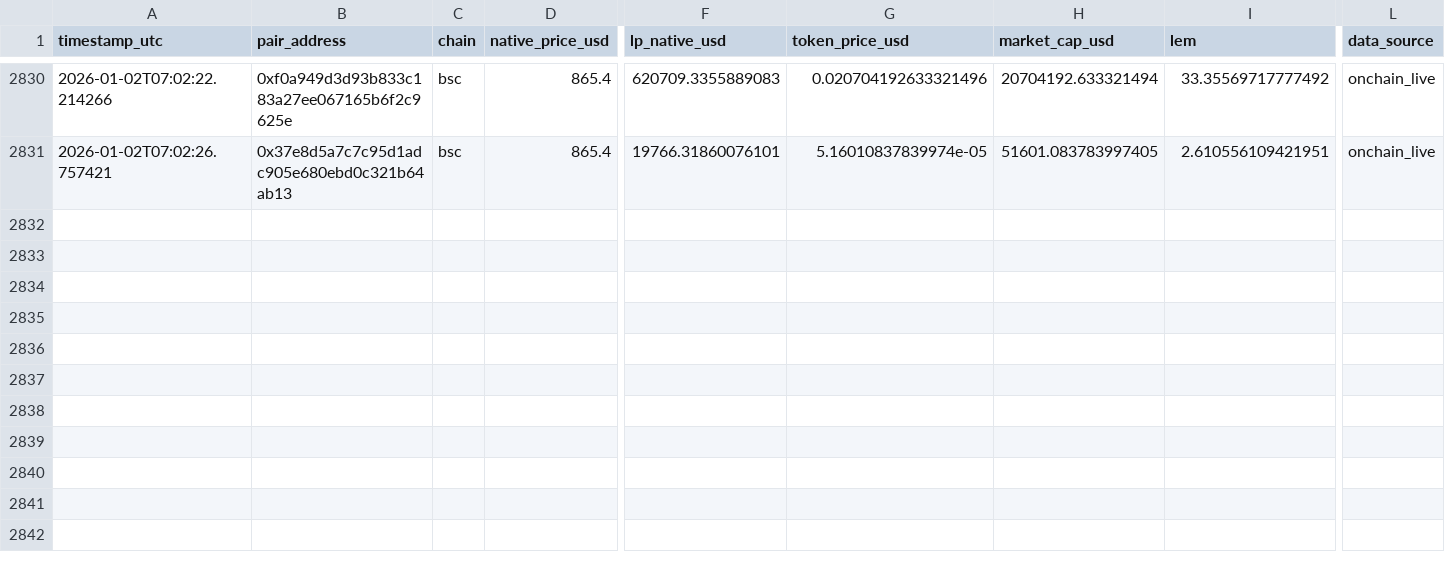
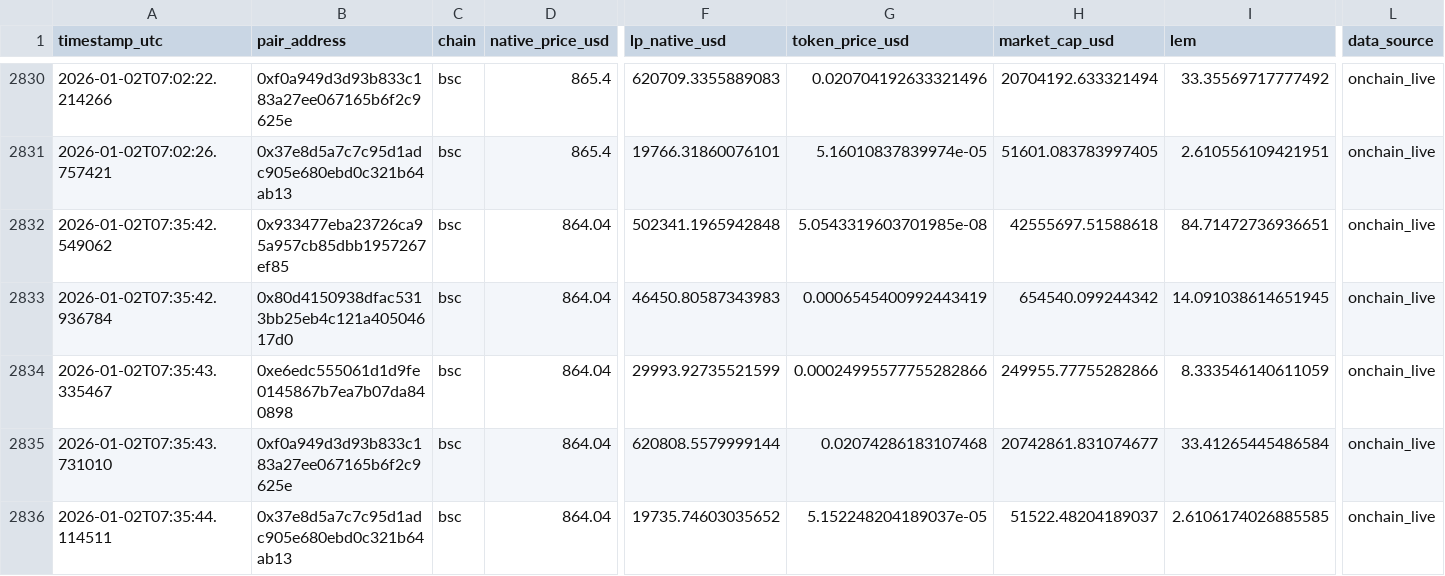
Before and after one commit to Saikuru1/saikuru-meme-labs, a CSV file: data/lem_observations.csv, drawn as a sheet; only a part is shown, gaps mark what is left out; rows hold the shown columns only; the diff names each change by its address in the sheet, - before the commit and + after, or states it on an @@ line.

Commit message:
LEM Phase C observation

```diff
--- a/data/lem_observations.csv
+++ b/data/lem_observations.csv
+row 2832: 2026-01-02T07:35:42.549062 | 0x933477eba23726ca95a957cb85dbb1957267ef85 | bsc | 864.04 | 502341.1965942848 | 5.0543319603701985e-08 | 42555697.51588618 | 84.71472736936651 | onchain_live
+row 2833: 2026-01-02T07:35:42.936784 | 0x80d4150938dfac5313bb25eb4c121a40504617d0 | bsc | 864.04 | 46450.80587343983 | 0.0006545400992443419 | 654540.099244342 | 14.091038614651945 | onchain_live
+row 2834: 2026-01-02T07:35:43.335467 | 0xe6edc555061d1d9fe0145867b7ea7b07da840898 | bsc | 864.04 | 29993.92735521599 | 0.00024995577755282866 | 249955.77755282866 | 8.333546140611059 | onchain_live
+row 2835: 2026-01-02T07:35:43.731010 | 0xf0a949d3d93b833c183a27ee067165b6f2c9625e | bsc | 864.04 | 620808.5579999144 | 0.02074286183107468 | 20742861.831074677 | 33.41265445486584 | onchain_live
+row 2836: 2026-01-02T07:35:44.114511 | 0x37e8d5a7c7c95d1adc905e680ebd0c321b64ab13 | bsc | 864.04 | 19735.74603035652 | 5.152248204189037e-05 | 51522.48204189037 | 2.6106174026885585 | onchain_live
```
